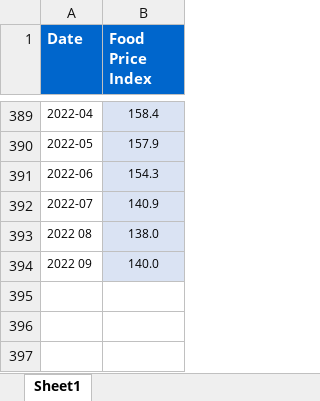
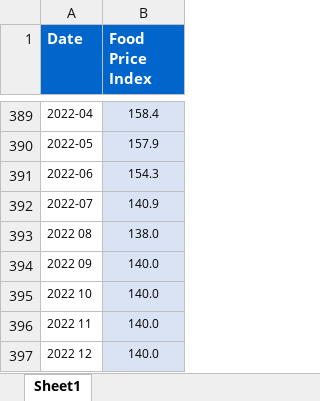
Before and after one commit to ali-meesam/Canpotex, an Excel workbook: DataFeeds/FoodPriceIndex_FAO.xlsx, sheet Sheet1, drawn as a sheet; only a part is shown, gaps mark what is left out; values as stored, in another font and other column widths than the file's, no borders; the diff names each change by its address in the sheet, - before the commit and + after, or states it on an @@ line.

```diff
--- a/DataFeeds/FoodPriceIndex_FAO.xlsx (sheet Sheet1)
+++ b/DataFeeds/FoodPriceIndex_FAO.xlsx (sheet Sheet1)
+row 395: 2022 10 | 140.0
+row 396: 2022 11 | 140.0
+row 397: 2022 12 | 140.0
```
Also changed, not shown: DataFeeds/Ben_Predictions.xlsx, DataFeeds/BrazilCFR.xlsx, 11 other files.
